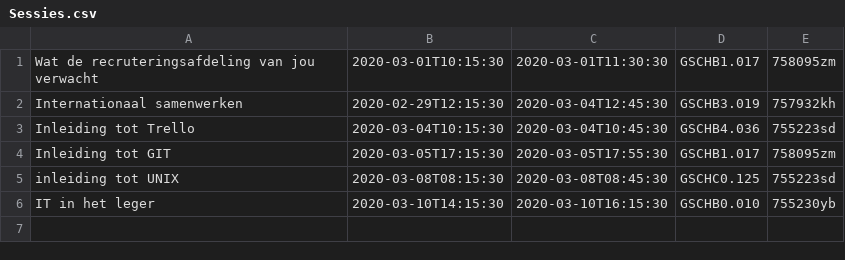
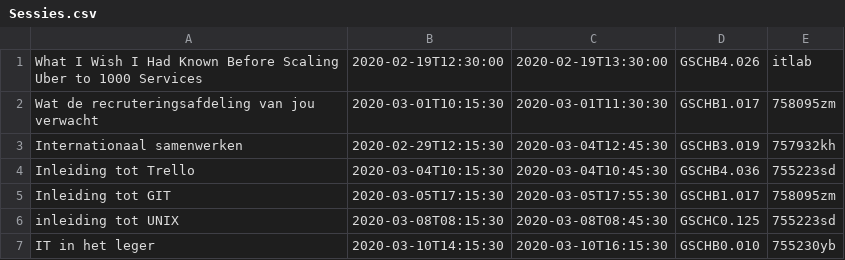
Before and after one commit to ziggymoens/P2-ITLab-Java, a CSV file: src/csv/Sessies.csv, drawn as a sheet; the diff names each change by its address in the sheet, - before the commit and + after, or states it on an @@ line.

```diff
--- a/src/csv/Sessies.csv
+++ b/src/csv/Sessies.csv
+row 1: What I Wish I Had Known Before Scaling Uber to 1000 Services | 2020-02-19T12:30:00 | 2020-02-19T13:30:00 | GSCHB4.026 | itlab
```
Also changed, not shown: src/csv/Gebruikers.csv, 8 other files.
